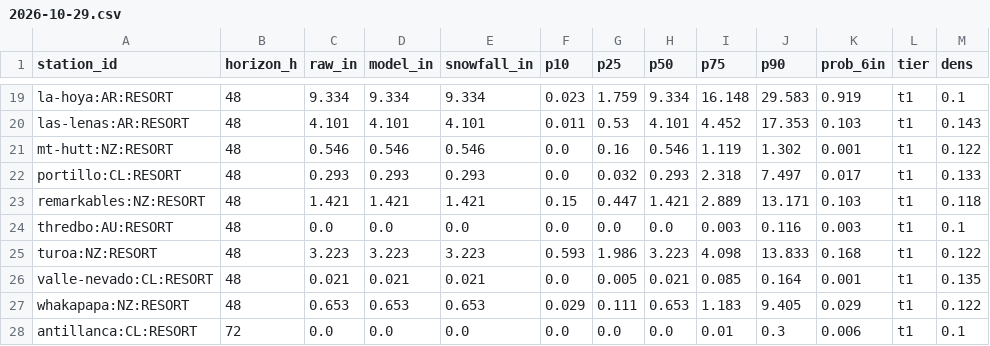
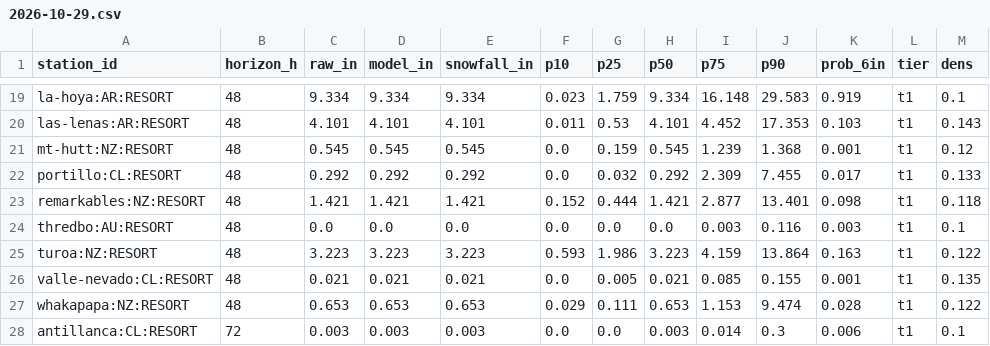
Before and after one commit to andrewnakas/open-powder-ensemble, a CSV file: history/resorts/2026-10-29.csv, drawn as a sheet; only a part is shown, gaps mark what is left out; the diff covers the shown part only.

```diff
--- a/history/resorts/2026-10-29.csv
+++ b/history/resorts/2026-10-29.csv
@@ -20,9 +20,9 @@ la-hoya:AR:RESORT,48,9.334,9.334,9.334,0.023,1.759,9.334,16.148,29.583,0.919,t1,
 las-lenas:AR:RESORT,48,4.101,4.101,4.101,0.011,0.53,4.101,4.452,17.353,0.103,t1,0.143
-mt-hutt:NZ:RESORT,48,0.546,0.546,0.546,0.0,0.16,0.546,1.119,1.302,0.001,t1,0.122
-portillo:CL:RESORT,48,0.293,0.293,0.293,0.0,0.032,0.293,2.318,7.497,0.017,t1,0.133
-remarkables:NZ:RESORT,48,1.421,1.421,1.421,0.15,0.447,1.421,2.889,13.171,0.103,t1,0.118
+mt-hutt:NZ:RESORT,48,0.545,0.545,0.545,0.0,0.159,0.545,1.239,1.368,0.001,t1,0.12
+portillo:CL:RESORT,48,0.292,0.292,0.292,0.0,0.032,0.292,2.309,7.455,0.017,t1,0.133
+remarkables:NZ:RESORT,48,1.421,1.421,1.421,0.152,0.444,1.421,2.877,13.401,0.098,t1,0.118
 thredbo:AU:RESORT,48,0.0,0.0,0.0,0.0,0.0,0.0,0.003,0.116,0.003,t1,0.1
-turoa:NZ:RESORT,48,3.223,3.223,3.223,0.593,1.986,3.223,4.098,13.833,0.168,t1,0.122
-valle-nevado:CL:RESORT,48,0.021,0.021,0.021,0.0,0.005,0.021,0.085,0.164,0.001,t1,0.135
-whakapapa:NZ:RESORT,48,0.653,0.653,0.653,0.029,0.111,0.653,1.183,9.405,0.029,t1,0.122
-antillanca:CL:RESORT,72,0.0,0.0,0.0,0.0,0.0,0.0,0.01,0.3,0.006,t1,0.1
+turoa:NZ:RESORT,48,3.223,3.223,3.223,0.593,1.986,3.223,4.159,13.864,0.163,t1,0.122
+valle-nevado:CL:RESORT,48,0.021,0.021,0.021,0.0,0.005,0.021,0.085,0.155,0.001,t1,0.135
+whakapapa:NZ:RESORT,48,0.653,0.653,0.653,0.029,0.111,0.653,1.153,9.474,0.028,t1,0.122
+antillanca:CL:RESORT,72,0.003,0.003,0.003,0.0,0.0,0.003,0.014,0.3,0.006,t1,0.1
```
Also changed, not shown: 75 edited cells elsewhere in this file, history/era5/2026-10-29.csv, 2 other files.
